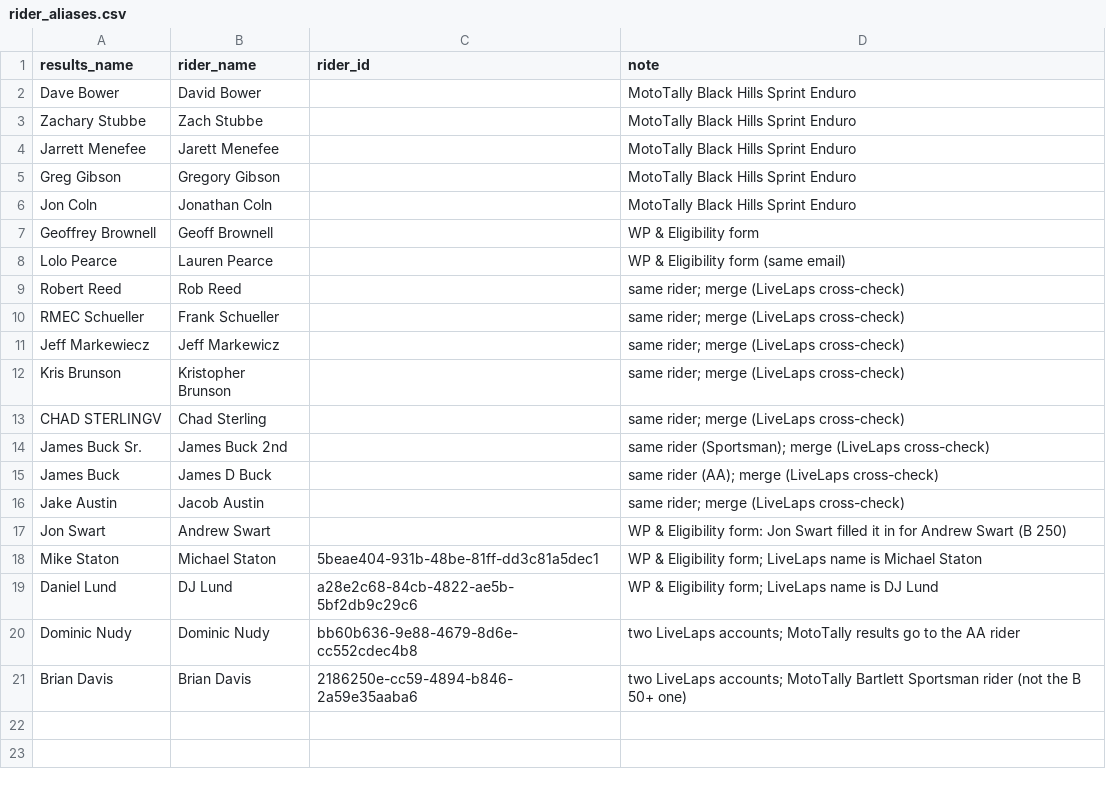
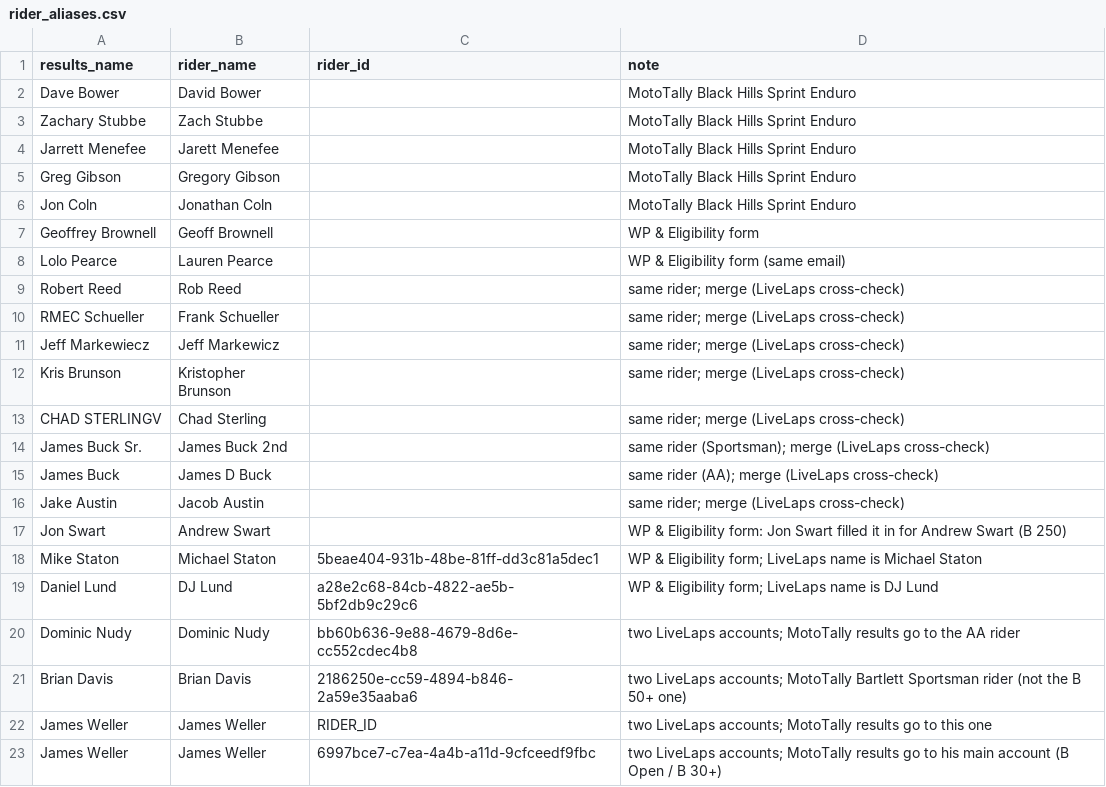
Before and after one commit to smoberg11-hash/rmec-racing, a CSV file: importer/rider_aliases.csv, drawn as a sheet; the diff names each change by its address in the sheet, - before the commit and + after, or states it on an @@ line.

Commit message:
Worker points form, retry on connection errors, James Weller alias

```diff
--- a/importer/rider_aliases.csv
+++ b/importer/rider_aliases.csv
+row 22: James Weller | James Weller | RIDER_ID | two LiveLaps accounts; MotoTally results go to this one
+row 23: James Weller | James Weller | 6997bce7-c7ea-4a4b-a11d-9cfceedf9fbc | two LiveLaps accounts; MotoTally results go to his main account (B Open / B 30+)
```
Also changed, not shown: 12 other files.
